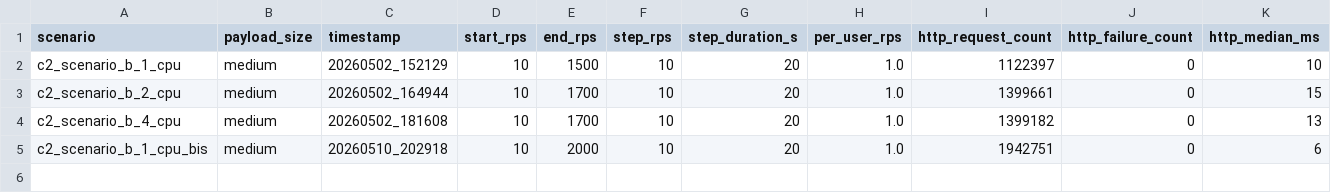
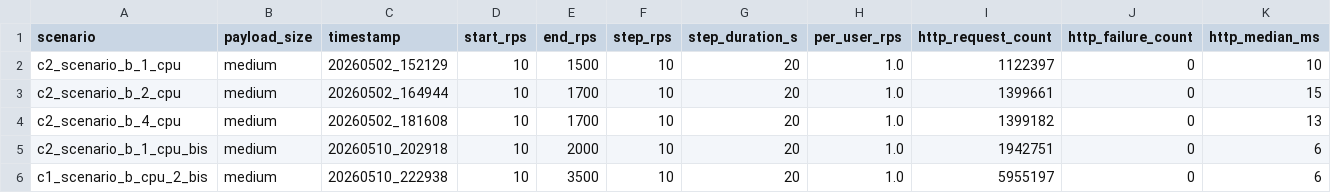
Before and after one commit to GaecKo/MasterThesis, a CSV file: testing/scripts/context_2/scenario_b/results/rampup_runs.csv, drawn as a sheet; only a part is shown; rows hold the shown columns only; the diff names each change by its address in the sheet, - before the commit and + after, or states it on an @@ line.

```diff
--- a/testing/scripts/context_2/scenario_b/results/rampup_runs.csv
+++ b/testing/scripts/context_2/scenario_b/results/rampup_runs.csv
+row 6: c1_scenario_b_cpu_2_bis | medium | 20260510_222938 | 10 | 3500 | 10 | 20 | 1.0 | 5955197 | 0 | 6
```
Also changed, not shown: 11 other files.
